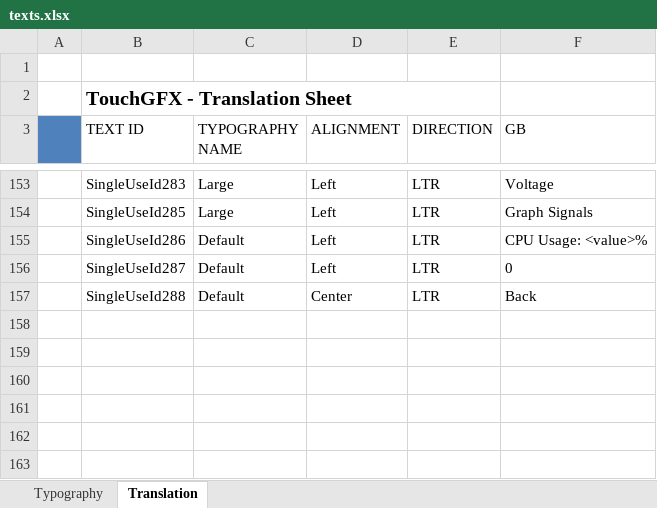
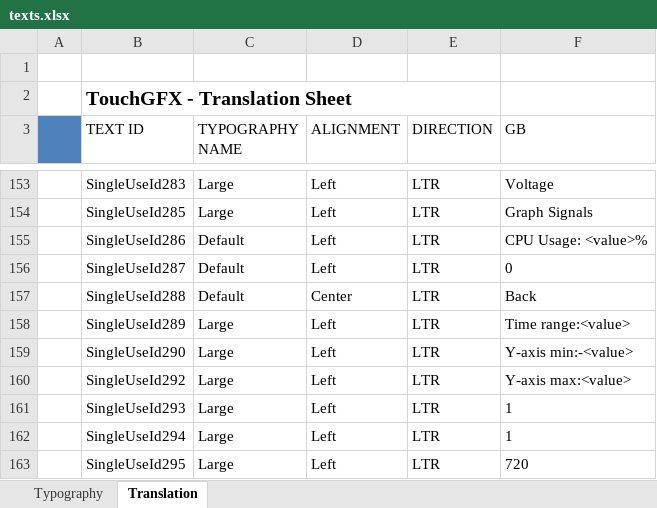
Before and after one commit to adamchor1992/MScThesisPart1_TouchPanel_STM32F469, an Excel workbook: assets/texts/texts.xlsx, sheet Translation, drawn as a sheet; only a part is shown, gaps mark what is left out; values as stored, in another font and other column widths than the file's, no borders; the diff names each change by its address in the sheet, - before the commit and + after, or states it on an @@ line.

```diff
--- a/assets/texts/texts.xlsx (sheet Translation)
+++ b/assets/texts/texts.xlsx (sheet Translation)
+row 158:  | SingleUseId289 | Large | Left | LTR | Time range:<value>
+row 159:  | SingleUseId290 | Large | Left | LTR | Y-axis min:-<value>
+row 160:  | SingleUseId292 | Large | Left | LTR | Y-axis max:<value>
+row 161:  | SingleUseId293 | Large | Left | LTR | 1
+row 162:  | SingleUseId294 | Large | Left | LTR | 1
+row 163:  | SingleUseId295 | Large | Left | LTR | 720
```
Also changed, not shown: 14 other files.
